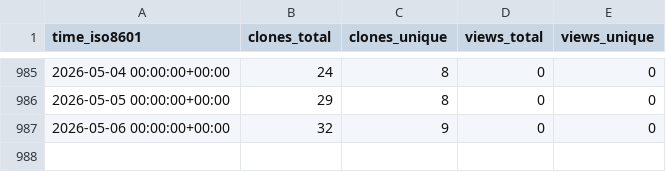
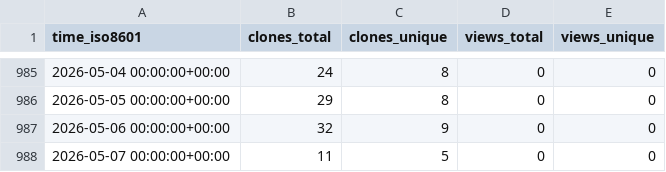
Before and after one commit to hhollandmoritz/git_guide, a CSV file: hhollandmoritz/git_guide/ghrs-data/views_clones_aggregate.csv, drawn as a sheet; only a part is shown, gaps mark what is left out; the diff names each change by its address in the sheet, - before the commit and + after, or states it on an @@ line.

```diff
--- a/hhollandmoritz/git_guide/ghrs-data/views_clones_aggregate.csv
+++ b/hhollandmoritz/git_guide/ghrs-data/views_clones_aggregate.csv
+row 988: 2026-05-07 00:00:00+00:00 | 11 | 5 | 0 | 0
```
Also changed, not shown: 1 other file.
